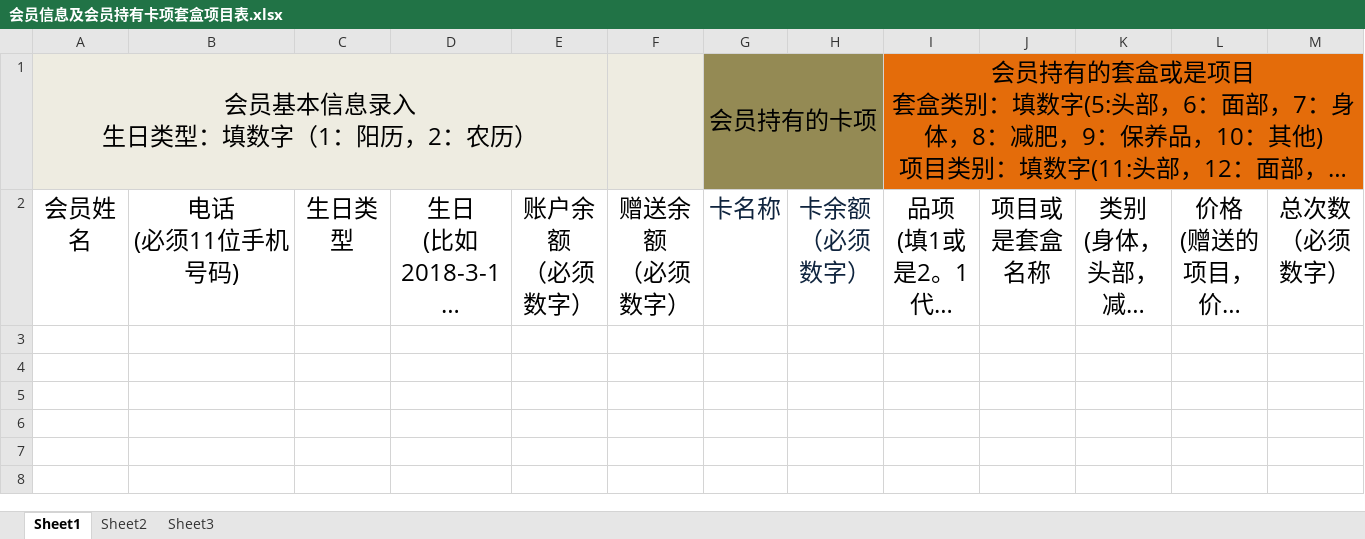
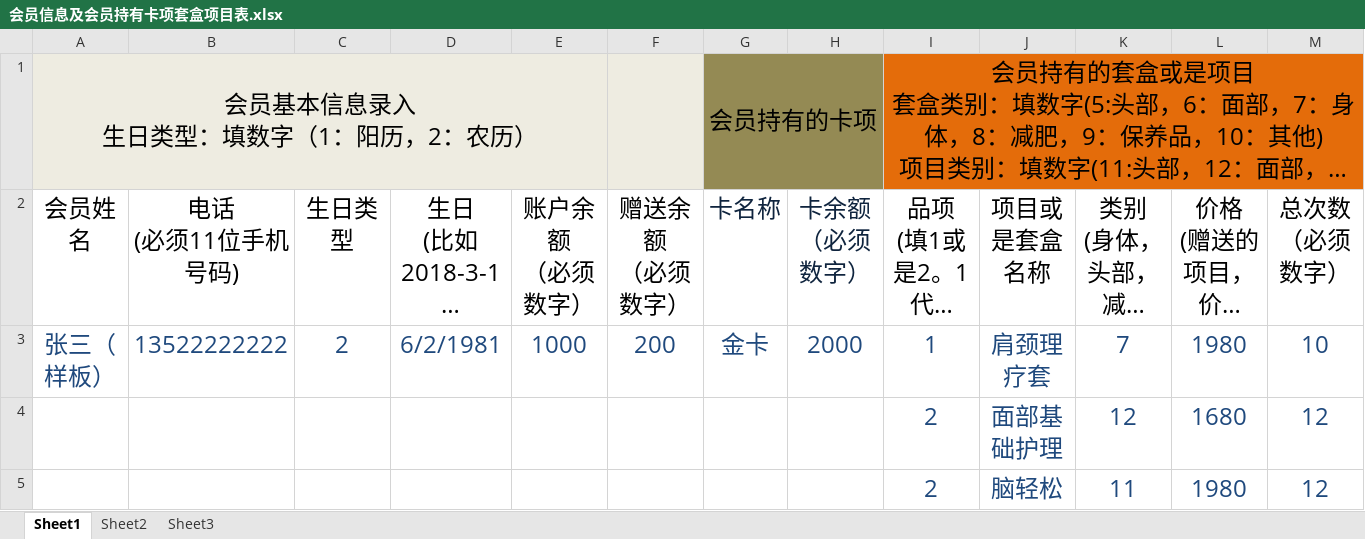
Before and after one commit to zccxyz/myh_pc, an Excel workbook: 会员信息及会员持有卡项套盒项目表.xlsx, sheet Sheet1, drawn as a sheet; only a part is shown; long unchanged cells end in …; values as stored, in another font and other column widths than the file's, no borders; rows hold the shown columns only; the diff names each change by its address in the sheet, - before the commit and + after, or states it on an @@ line.

```diff
--- a/会员信息及会员持有卡项套盒项目表.xlsx (sheet Sheet1)
+++ b/会员信息及会员持有卡项套盒项目表.xlsx (sheet Sheet1)
+row 3: 张三（样板） | 13522222222 | 2 | 6/2/1981 | 1000 | 200 | 金卡 | 2000 | 1 | 肩颈理疗套 | 7 | 1980 | 10
+row 4:  |  |  |  |  |  |  |  | 2 | 面部基础护理 | 12 | 1680 | 12
+row 5:  |  |  |  |  |  |  |  | 2 | 脑轻松 | 11 | 1980 | 12
```
Also changed, not shown: 商品导入.xlsx, 2 other files.
